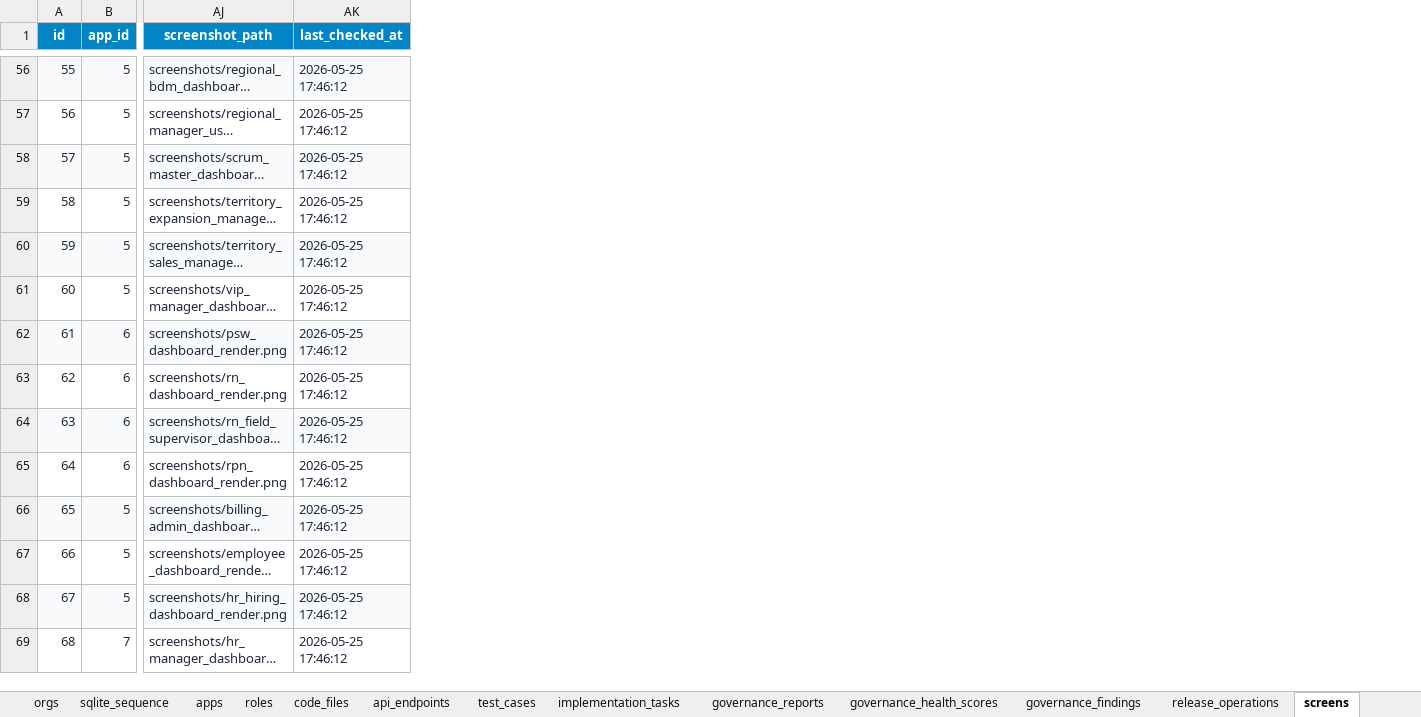
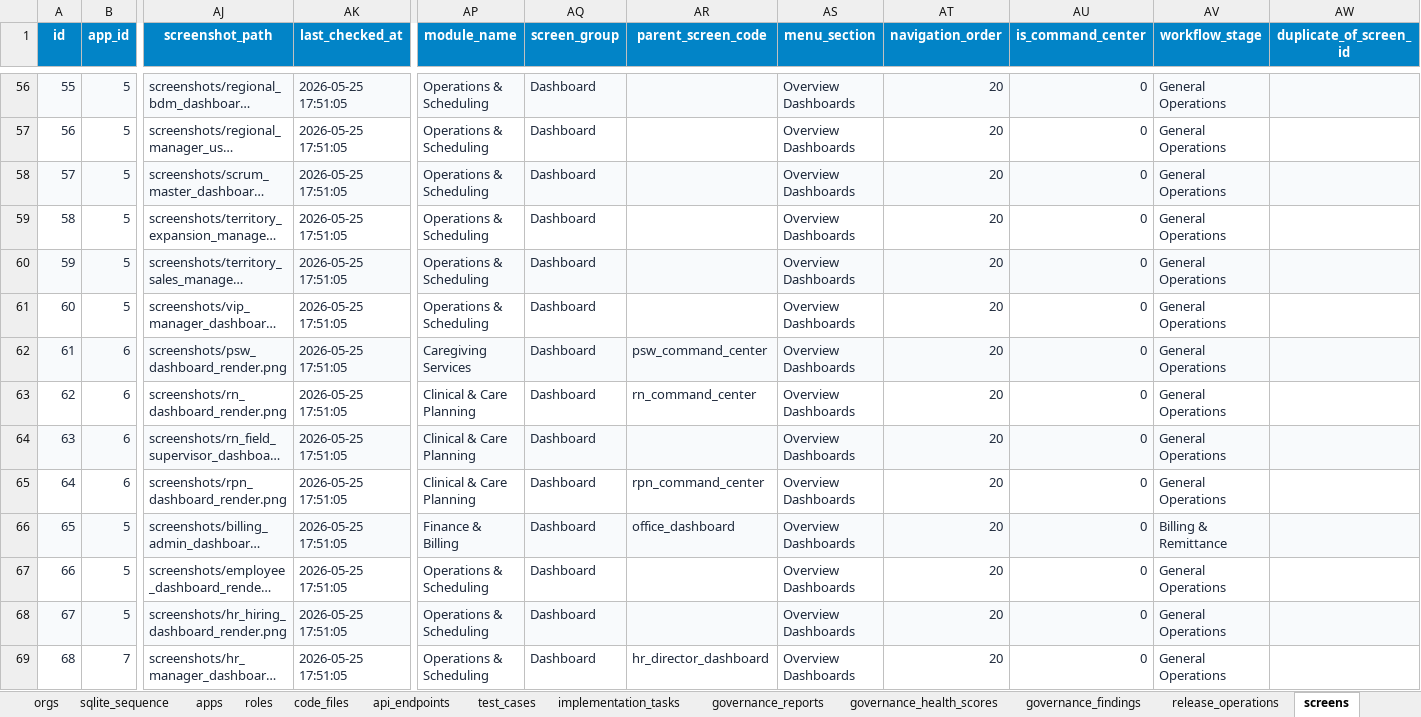
Before and after one commit to shaikhrais/primecare-platform, an Excel workbook: .agents/governance/primecare_governance_audit.xlsx, sheet screens, drawn as a sheet; only a part is shown, gaps mark what is left out; long unchanged cells end in …; values as stored, in another font and other column widths than the file's, no borders; the diff covers the shown part only; the diff names each change by its address in the sheet, - before the commit and + after, or states it on an @@ line.

Commit message:
refactor(audit): implement screen hierarchy, modular grouping, and workflow navigation maps

```diff
--- a/.agents/governance/primecare_governance_audit.xlsx (sheet screens)
+++ b/.agents/governance/primecare_governance_audit.xlsx (sheet screens)
+column AP (module_name), rows 56-69: Operations & Scheduling | Operations & Scheduling | Operations & Scheduling | Operations & Scheduling | Operations & Scheduling | Operations & Scheduling | Caregiving Services | Clinical & Care Planning | Clinical & Care Planning | Clinical & Care Planning | Finance & Billing | Operations & Scheduling | Operations & Scheduling | Operations & Scheduling
+column AQ (screen_group), rows 56-69: all Dashboard
+column AR (parent_screen_code), rows 62-69: psw_command_center | rn_command_center |  | rpn_command_center | office_dashboard |  |  | hr_director_dashboard
+column AS (menu_section), rows 56-69: all Overview Dashboards
+column AT (navigation_order), rows 56-69: all 20
+column AU (is_command_center), rows 56-69: all 0
+column AV (workflow_stage), rows 56-69: General Operations | General Operations | General Operations | General Operations | General Operations | General Operations | General Operations | General Operations | General Operations | General Operations | Billing & Remittance | General Operations | General Operations | General Operations
+column AW (duplicate_of_screen_id), empty
-AK56:AK69 (last_checked_at): 2026-05-25 17:46:12
+AK56:AK69 (last_checked_at): 2026-05-25 17:51:05
```
Also changed, not shown: 505 edited cells elsewhere in this sheet, sheet sqlite_sequence, other sheet tabs, artifacts/primecare_governance_registry.xlsx, 3 other files.
